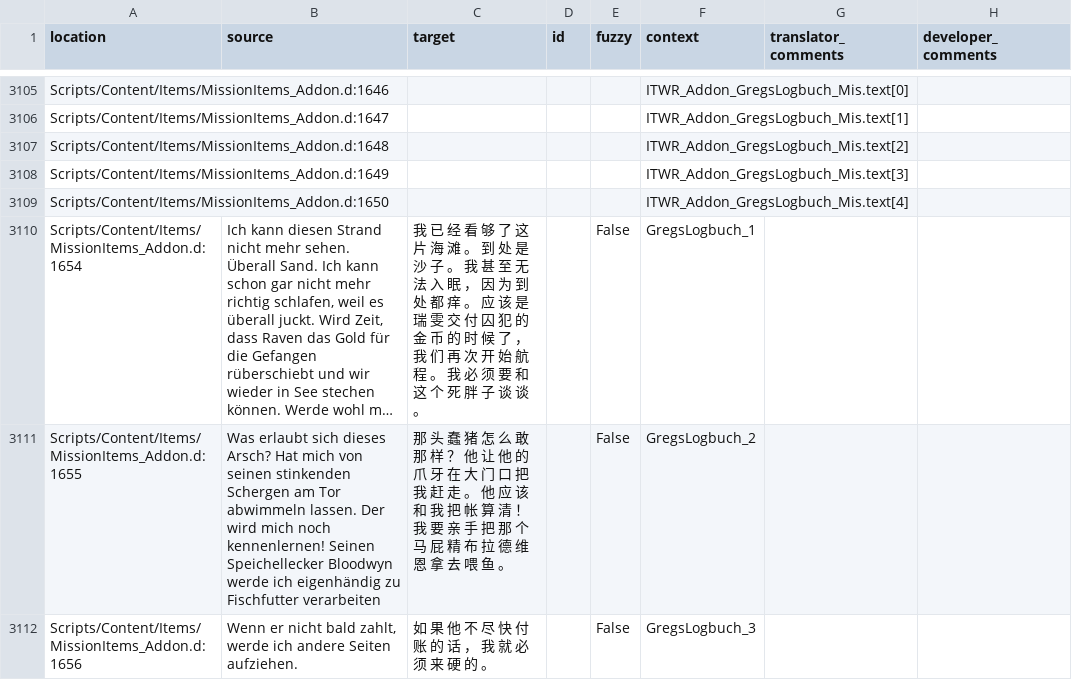
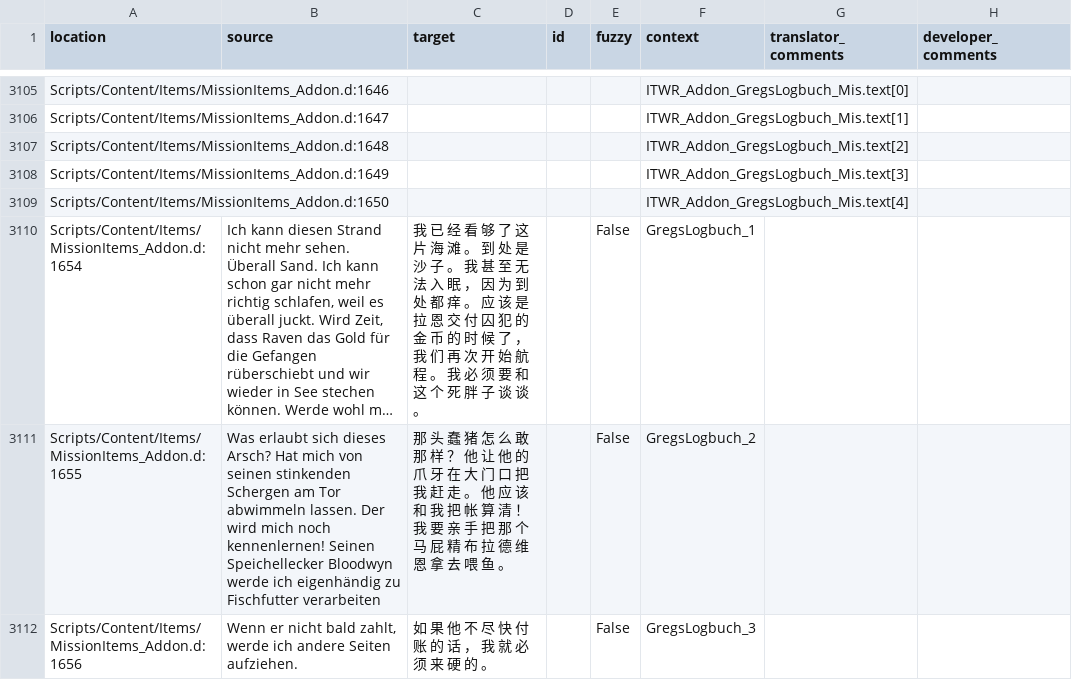
Before and after one commit to auronen/Gothic-2-localization, a CSV file: .translations/zh_Hans/Items.csv, drawn as a sheet; only a part is shown, gaps mark what is left out; long unchanged cells end in …; the diff covers the shown part only; the diff names each change by its address in the sheet, - before the commit and + after, or states it on an @@ line.

Commit message:
Translated using Weblate (Chinese (Simplified))
Currently translated at 100.0% (3892 of 3892 strings)

Translation: Gothic 2: Night of the Raven/Items
Translate-URL: http://weblate.cokoliv.eu/projects/gothic-2-night-of-the-raven/items/zh_Hans/

```diff
--- a/.translations/zh_Hans/Items.csv
+++ b/.translations/zh_Hans/Items.csv
-C3110 (target): …该 是 瑞 雯 交 付…
+C3110 (target): …该 是 拉 恩 交 付…
```
Also changed, not shown: 16 edited cells elsewhere in this file.
